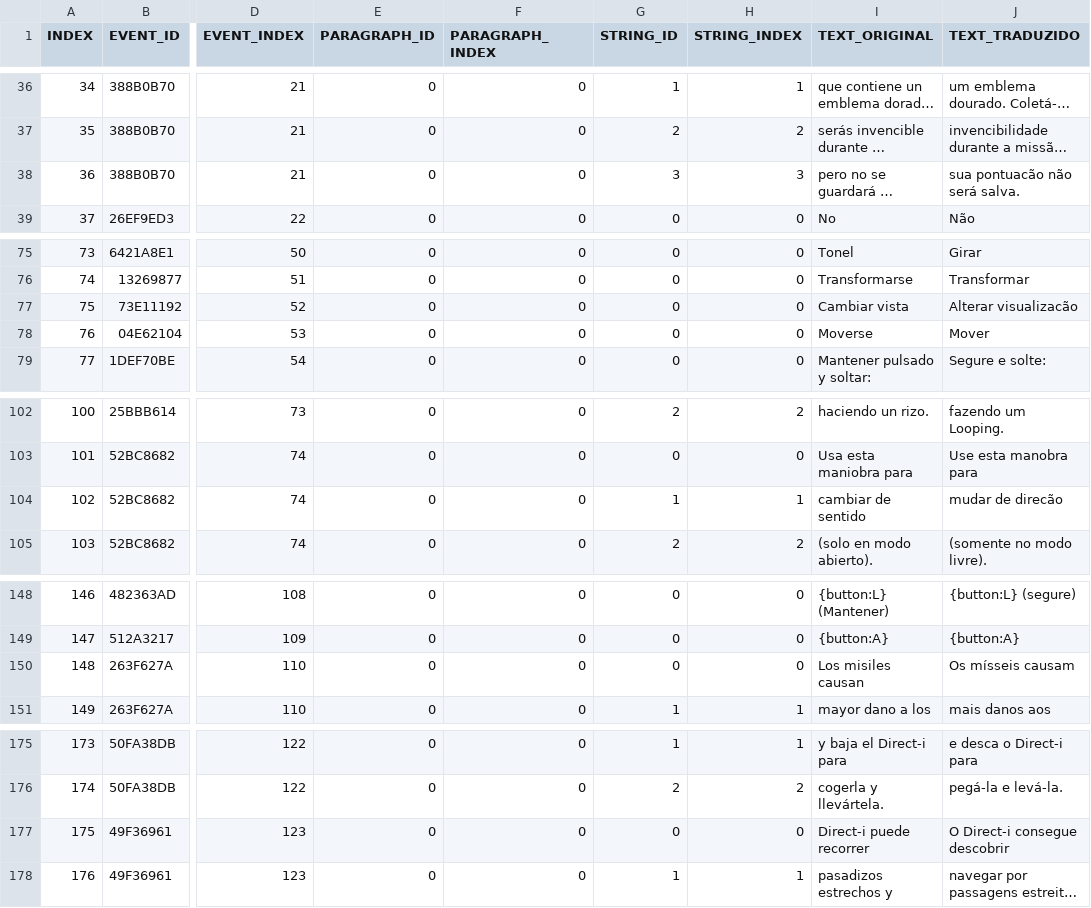
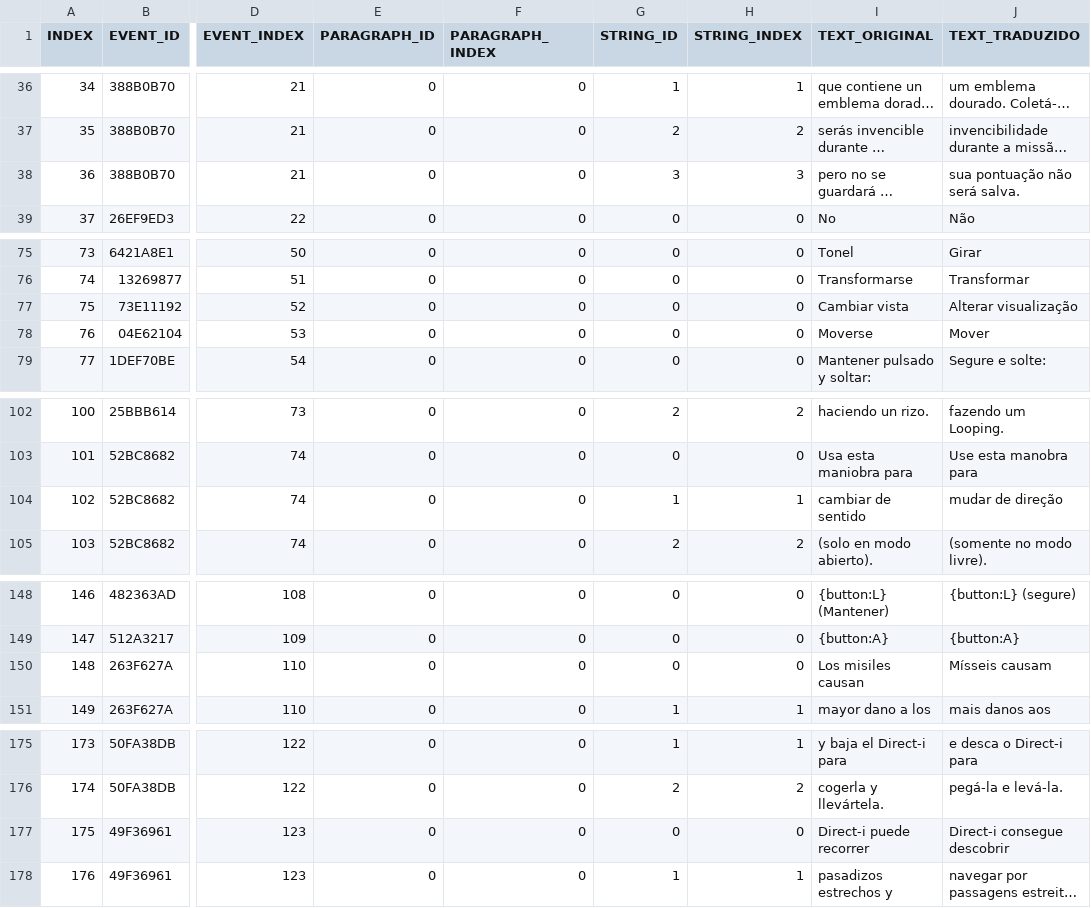
Before and after one commit to JUNIORGBJ/Star_Fox_Zero_PT-BR, a CSV file: StarFoxZeroTranslation/Traduzido/messpause_strings.csv, drawn as a sheet; only a part is shown, gaps mark what is left out; long unchanged cells end in …; the diff covers the shown part only; the diff names each change by its address in the sheet, - before the commit and + after, or states it on an @@ line.

```diff
--- a/StarFoxZeroTranslation/Traduzido/messpause_strings.csv
+++ b/StarFoxZeroTranslation/Traduzido/messpause_strings.csv
-J38 (TEXT_TRADUZIDO): sua pontuacão não será salva.
+J38 (TEXT_TRADUZIDO): sua pontuação não será salva.
-J77 (TEXT_TRADUZIDO): Alterar visualizacão
+J77 (TEXT_TRADUZIDO): Alterar visualização
-J104 (TEXT_TRADUZIDO): mudar de direcão
+J104 (TEXT_TRADUZIDO): mudar de direção
-J150 (TEXT_TRADUZIDO): Os mísseis causam
+J150 (TEXT_TRADUZIDO): Mísseis causam
-J177 (TEXT_TRADUZIDO): O Direct-i consegue descobrir
+J177 (TEXT_TRADUZIDO): Direct-i consegue descobrir
```
Also changed, not shown: 20 edited cells elsewhere in this file.
